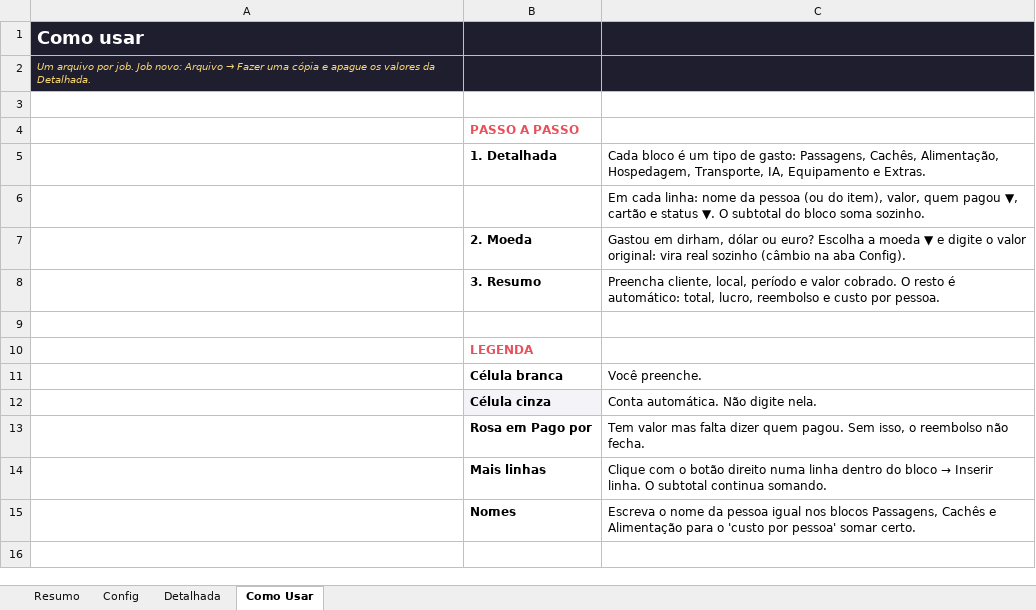
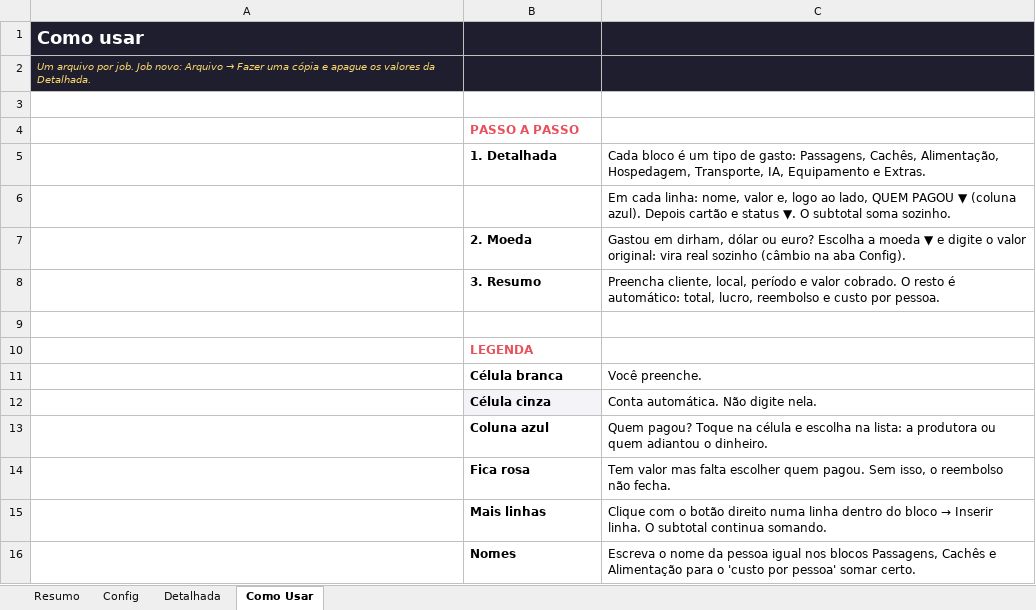
Before and after one commit to naviquadros-lab/CLAUDE, an Excel workbook: Modelo-Job-Produtora.xlsx, sheet Como Usar, drawn as a sheet; values as stored, in another font and other column widths than the file's, no borders; removed rows and columns are numbered as before the commit, all else as after; the diff names each change by its address in the sheet, - before the commit and + after, or states it on an @@ line.

```diff
--- a/Modelo-Job-Produtora.xlsx (sheet Como Usar)
+++ b/Modelo-Job-Produtora.xlsx (sheet Como Usar)
-C6: …cada linha: nome da pessoa (ou do item), valor, quem pagou ▼, cartão e status ▼. O subtotal do bloco soma sozinho.
+C6: …cada linha: nome, valor e, logo ao lado, QUEM PAGOU ▼ (coluna azul). Depois cartão e status ▼. O subtotal soma sozinho.
-row 13:  | Rosa em Pago por | Tem valor mas falta dizer quem pagou. Sem isso, o reembolso não fecha.
+row 13:  | Coluna azul | Quem pagou? Toque na célula e escolha na lista: a produtora ou quem adiantou o dinheiro.
+row 14:  | Fica rosa | Tem valor mas falta escolher quem pagou. Sem isso, o reembolso não fecha.
```
Also changed, not shown: sheet Detalhada, formulas that keep their value, Job-Armaf-Dubai.xlsx.
